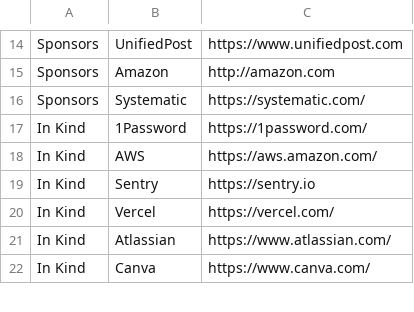
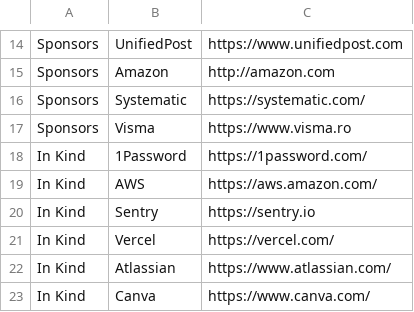
Before and after one commit to code4romania/code4.ro, a CSV file: csv/supporters.csv, drawn as a sheet; only a part is shown, gaps mark what is left out; the diff names each change by its address in the sheet, - before the commit and + after, or states it on an @@ line.

Commit message:
Add Visma (#314)

```diff
--- a/csv/supporters.csv
+++ b/csv/supporters.csv
+row 17: Sponsors | Visma | https://www.visma.ro
```
Also changed, not shown: 2 other files.
